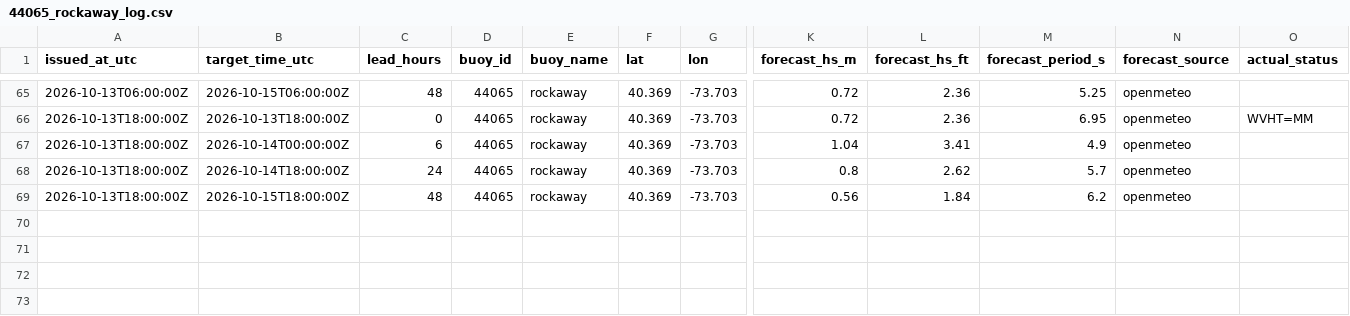
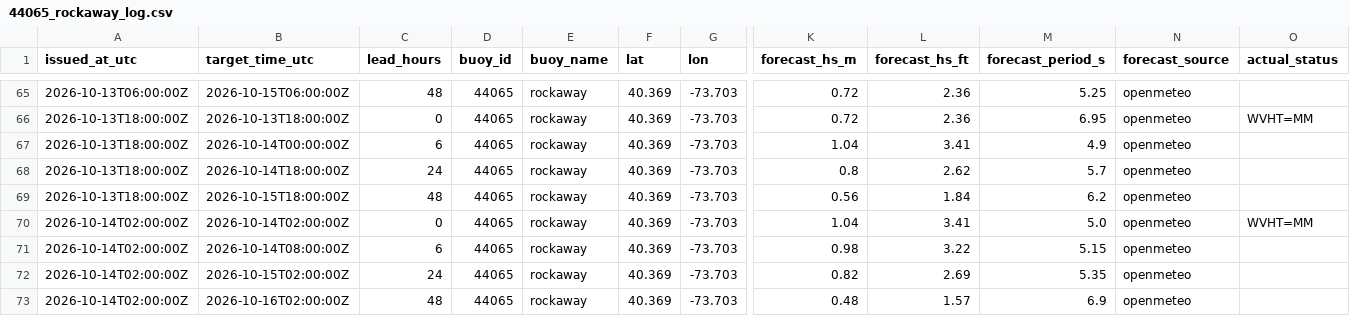
Before and after one commit to philbliss99/surfpy-custom-logger, a CSV file: data/44065_rockaway_log.csv, drawn as a sheet; only a part is shown, gaps mark what is left out; rows hold the shown columns only; the diff names each change by its address in the sheet, - before the commit and + after, or states it on an @@ line.

```diff
--- a/data/44065_rockaway_log.csv
+++ b/data/44065_rockaway_log.csv
+row 70: 2026-10-14T02:00:00Z | 2026-10-14T02:00:00Z | 0 | 44065 | rockaway | 40.369 | -73.703 | 1.04 | 3.41 | 5.0 | openmeteo | WVHT=MM
+row 71: 2026-10-14T02:00:00Z | 2026-10-14T08:00:00Z | 6 | 44065 | rockaway | 40.369 | -73.703 | 0.98 | 3.22 | 5.15 | openmeteo
+row 72: 2026-10-14T02:00:00Z | 2026-10-15T02:00:00Z | 24 | 44065 | rockaway | 40.369 | -73.703 | 0.82 | 2.69 | 5.35 | openmeteo
+row 73: 2026-10-14T02:00:00Z | 2026-10-16T02:00:00Z | 48 | 44065 | rockaway | 40.369 | -73.703 | 0.48 | 1.57 | 6.9 | openmeteo
```
Also changed, not shown: data/46053_santabarbara_log.csv, data/46221_santamonica_log.csv.
